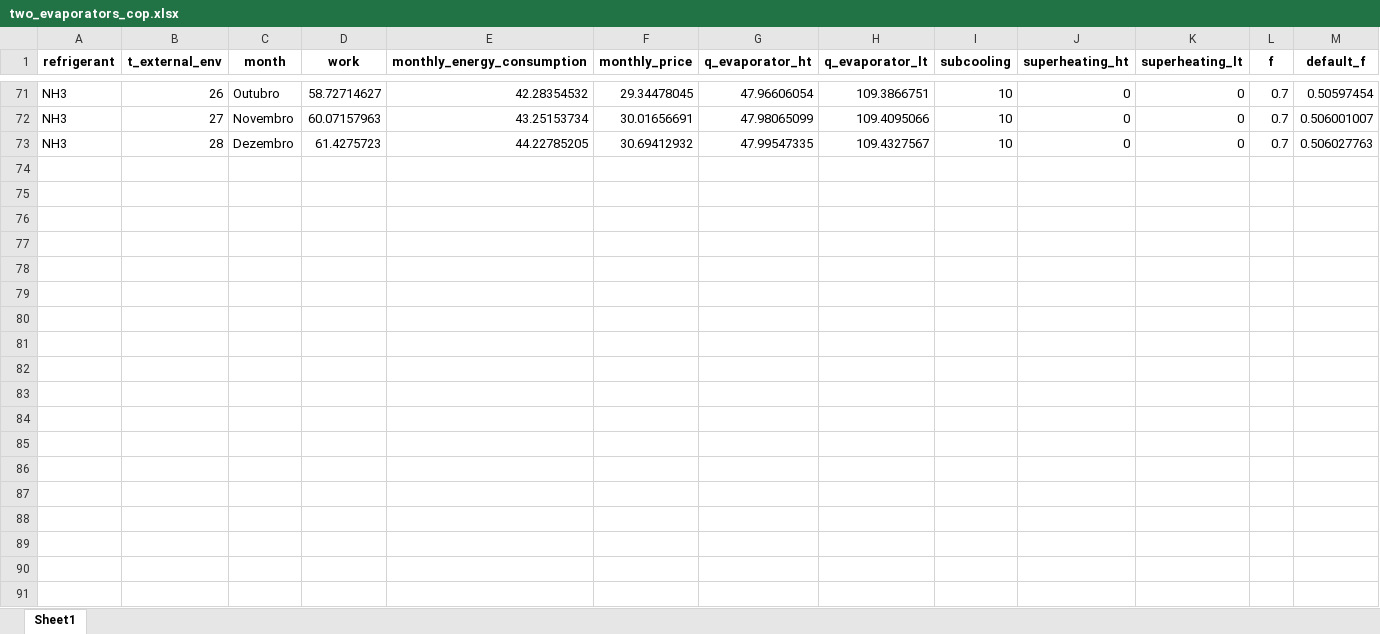
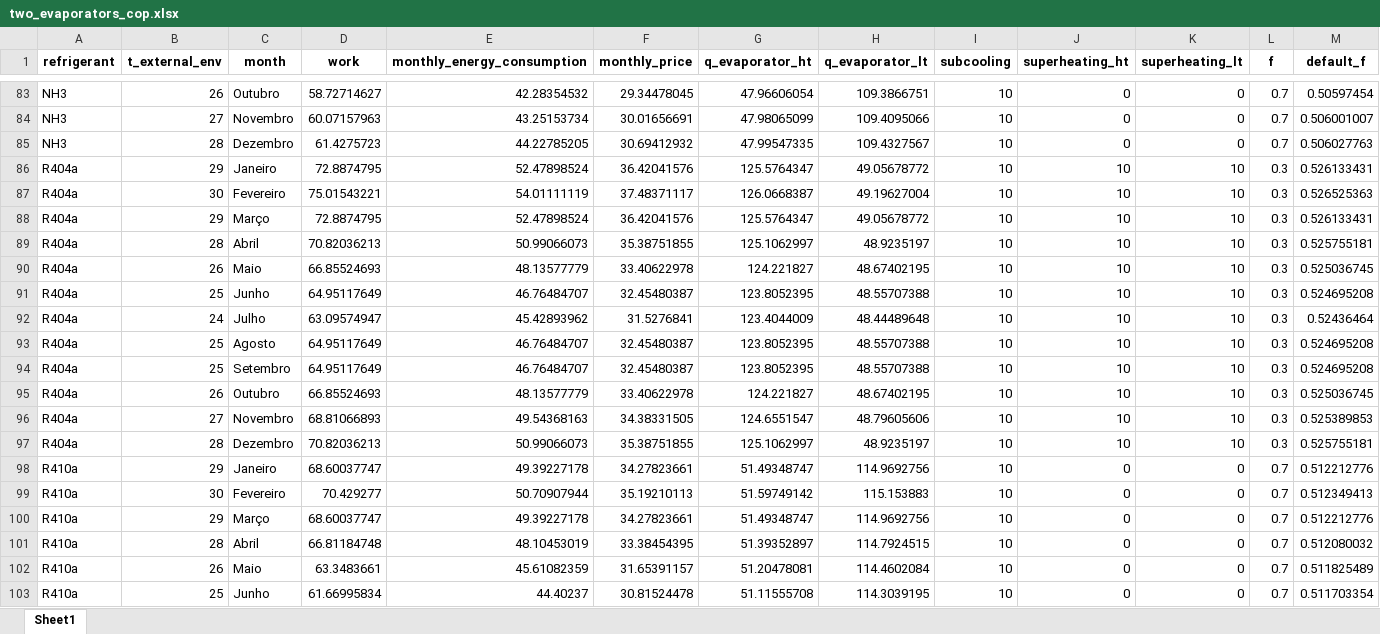
Before and after one commit to pflpedrosa/refrigeration-cycle-optimization, an Excel workbook: src/results/old/two_evaporators_cop.xlsx, sheet Sheet1, drawn as a sheet; only a part is shown, gaps mark what is left out; values as stored, in another font and other column widths than the file's, no borders; rows hold the shown columns only; the diff covers the shown part only; the diff names each change by its address in the sheet, - before the commit and + after, or states it on an @@ line.

```diff
--- a/src/results/old/two_evaporators_cop.xlsx (sheet Sheet1)
+++ b/src/results/old/two_evaporators_cop.xlsx (sheet Sheet1)
+row 86: R404a | 29 | Janeiro | 72.8874795 | 52.47898524 | 36.42041576 | 125.5764347 | 49.05678772 | 10 | 10 | 10 | 0.3 | 0.526133431
+row 87: R404a | 30 | Fevereiro | 75.01543221 | 54.01111119 | 37.48371117 | 126.0668387 | 49.19627004 | 10 | 10 | 10 | 0.3 | 0.526525363
+row 88: R404a | 29 | Março | 72.8874795 | 52.47898524 | 36.42041576 | 125.5764347 | 49.05678772 | 10 | 10 | 10 | 0.3 | 0.526133431
+row 89: R404a | 28 | Abril | 70.82036213 | 50.99066073 | 35.38751855 | 125.1062997 | 48.9235197 | 10 | 10 | 10 | 0.3 | 0.525755181
+row 90: R404a | 26 | Maio | 66.85524693 | 48.13577779 | 33.40622978 | 124.221827 | 48.67402195 | 10 | 10 | 10 | 0.3 | 0.525036745
+row 91: R404a | 25 | Junho | 64.95117649 | 46.76484707 | 32.45480387 | 123.8052395 | 48.55707388 | 10 | 10 | 10 | 0.3 | 0.524695208
+row 92: R404a | 24 | Julho | 63.09574947 | 45.42893962 | 31.5276841 | 123.4044009 | 48.44489648 | 10 | 10 | 10 | 0.3 | 0.52436464
+row 93: R404a | 25 | Agosto | 64.95117649 | 46.76484707 | 32.45480387 | 123.8052395 | 48.55707388 | 10 | 10 | 10 | 0.3 | 0.524695208
+row 94: R404a | 25 | Setembro | 64.95117649 | 46.76484707 | 32.45480387 | 123.8052395 | 48.55707388 | 10 | 10 | 10 | 0.3 | 0.524695208
+row 95: R404a | 26 | Outubro | 66.85524693 | 48.13577779 | 33.40622978 | 124.221827 | 48.67402195 | 10 | 10 | 10 | 0.3 | 0.525036745
+row 96: R404a | 27 | Novembro | 68.81066893 | 49.54368163 | 34.38331505 | 124.6551547 | 48.79605606 | 10 | 10 | 10 | 0.3 | 0.525389853
+row 97: R404a | 28 | Dezembro | 70.82036213 | 50.99066073 | 35.38751855 | 125.1062997 | 48.9235197 | 10 | 10 | 10 | 0.3 | 0.525755181
+row 98: R410a | 29 | Janeiro | 68.60037747 | 49.39227178 | 34.27823661 | 51.49348747 | 114.9692756 | 10 | 0 | 0 | 0.7 | 0.512212776
+row 99: R410a | 30 | Fevereiro | 70.429277 | 50.70907944 | 35.19210113 | 51.59749142 | 115.153883 | 10 | 0 | 0 | 0.7 | 0.512349413
+row 100: R410a | 29 | Março | 68.60037747 | 49.39227178 | 34.27823661 | 51.49348747 | 114.9692756 | 10 | 0 | 0 | 0.7 | 0.512212776
+row 101: R410a | 28 | Abril | 66.81184748 | 48.10453019 | 33.38454395 | 51.39352897 | 114.7924515 | 10 | 0 | 0 | 0.7 | 0.512080032
+row 102: R410a | 26 | Maio | 63.3483661 | 45.61082359 | 31.65391157 | 51.20478081 | 114.4602084 | 10 | 0 | 0 | 0.7 | 0.511825489
+row 103: R410a | 25 | Junho | 61.66995834 | 44.40237 | 30.81524478 | 51.11555708 | 114.3039195 | 10 | 0 | 0 | 0.7 | 0.511703354
```
Also changed, not shown: 18 added rows and 12 moved rows elsewhere in this sheet, src/results/old/basic_cop.xlsx, src/results/old/basic_exergy_efficiency.xlsx, 11 other files.
